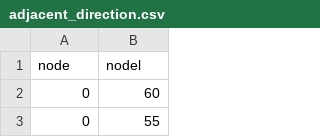
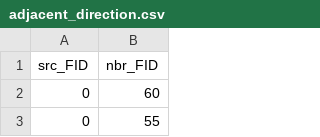
Before and after one commit to zouguojian/Traffic-flow-prediction, a CSV file: MT-STNet/data/adjacent_direction.csv, drawn as a sheet; only a part is shown.

```diff
--- a/MT-STNet/data/adjacent_direction.csv
+++ b/MT-STNet/data/adjacent_direction.csv
@@ -1,2 +1,2 @@
-node,nodel
+src_FID,nbr_FID
 0,60
```
Also changed, not shown: MT-STNet/data/adjacen_fully.csv, 8 other files.
